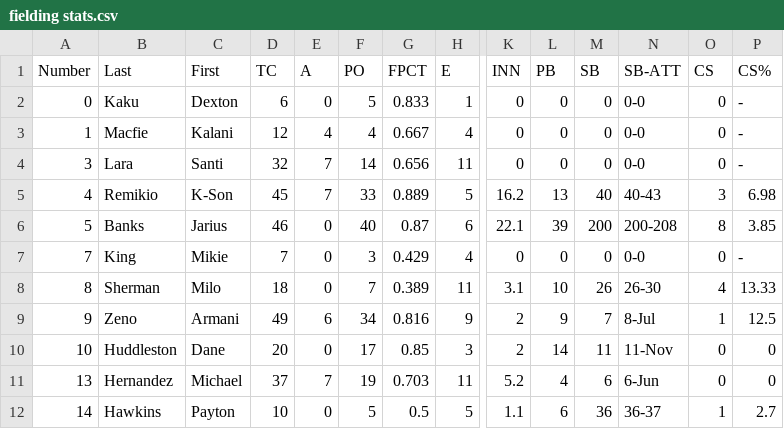
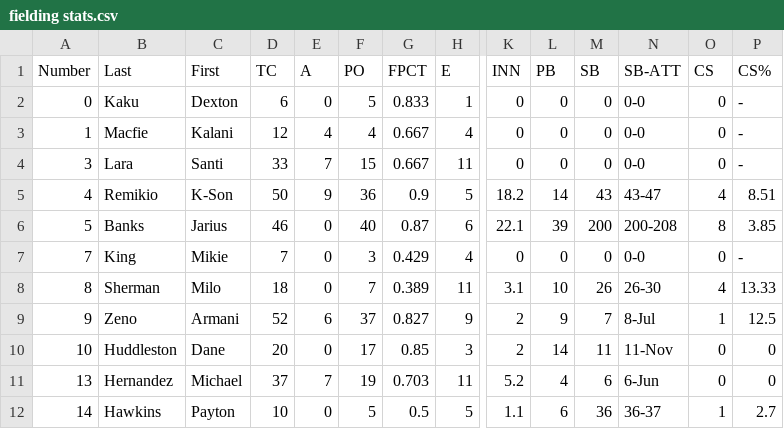
Before and after one commit to NickPDX1980/PMB-Baseball, a CSV file: fielding stats.csv, drawn as a sheet; only a part is shown, gaps mark what is left out; the diff covers the shown part only; the diff names each change by its address in the sheet, - before the commit and + after, or states it on an @@ line.

```diff
--- a/fielding stats.csv
+++ b/fielding stats.csv
-D4 (TC): 32
+D4 (TC): 33
-F4 (PO): 14
+F4 (PO): 15
-G4 (FPCT): 0.656
+G4 (FPCT): 0.667
-D5 (TC): 45
+D5 (TC): 50
-E5 (A): 7
+E5 (A): 9
-F5 (PO): 33
+F5 (PO): 36
-G5 (FPCT): 0.889
+G5 (FPCT): 0.9
-K5 (INN): 16.2
+K5 (INN): 18.2
-L5 (PB): 13
+L5 (PB): 14
-M5 (SB): 40
+M5 (SB): 43
-N5 (SB-ATT): 40-43
+N5 (SB-ATT): 43-47
-O5 (CS): 3
+O5 (CS): 4
-P5 (CS%): 6.98
+P5 (CS%): 8.51
-D9 (TC): 49
+D9 (TC): 52
-F9 (PO): 34
+F9 (PO): 37
-G9 (FPCT): 0.816
+G9 (FPCT): 0.827
```
Also changed, not shown: 31 edited cells elsewhere in this file, batting stats.csv, pitching stats.csv.
